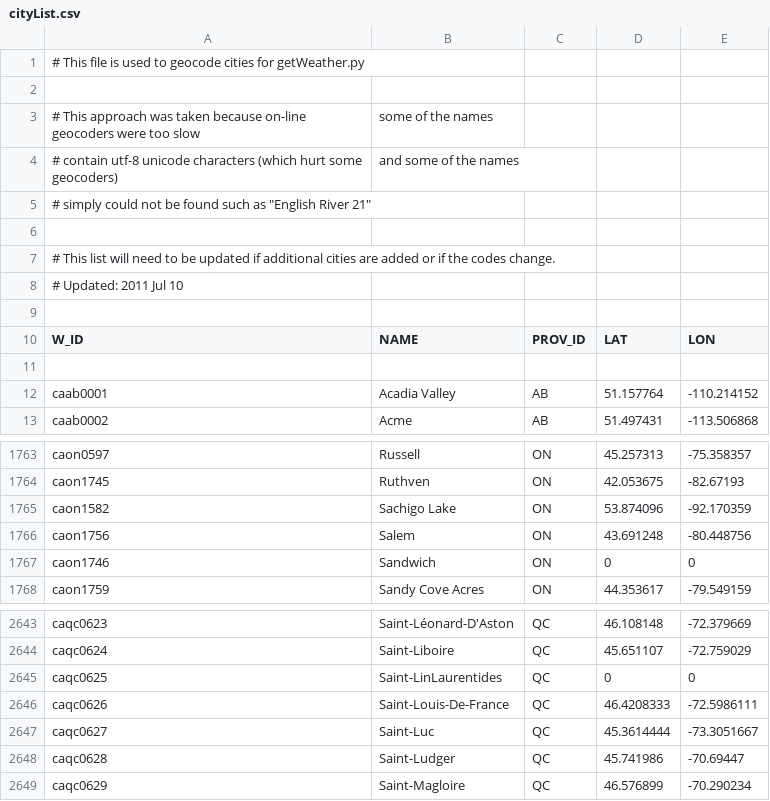
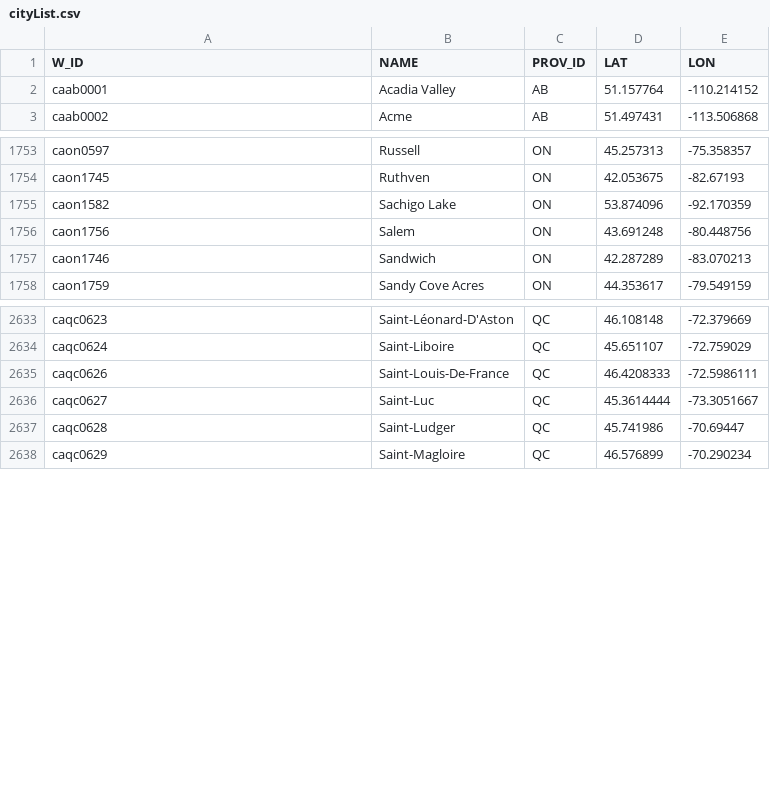
Before and after one commit to 19maps/getWeather, a CSV file: cityList.csv, drawn as a sheet; only a part is shown, gaps mark what is left out; removed rows and columns are numbered as before the commit, all else as after; the diff names each change by its address in the sheet, - before the commit and + after, or states it on an @@ line.

Commit message:
updated city list - blank lat/lon coordinates

```diff
--- a/cityList.csv
+++ b/cityList.csv
-row 1: # This file is used to geocode cities for getWeather.py
-row 2: (empty)
-row 3: # This approach was taken because on-line geocoders were too slow | some of the names
-row 4: # contain utf-8 unicode characters (which hurt some geocoders) | and some of the names
-row 5: # simply could not be found such as "English River 21"
-row 6: (empty)
-row 7: # This list will need to be updated if additional cities are added or if the codes change.
-row 8: # Updated: 2011 Jul 10
-row 9: (empty)
-row 11: (empty)
-D1757 (LAT): 0
+D1757 (LAT): 42.287289
-E1757 (LON): 0
+E1757 (LON): -83.070213
-row 2645: caqc0625 | Saint-LinLaurentides | QC | 0 | 0
```
